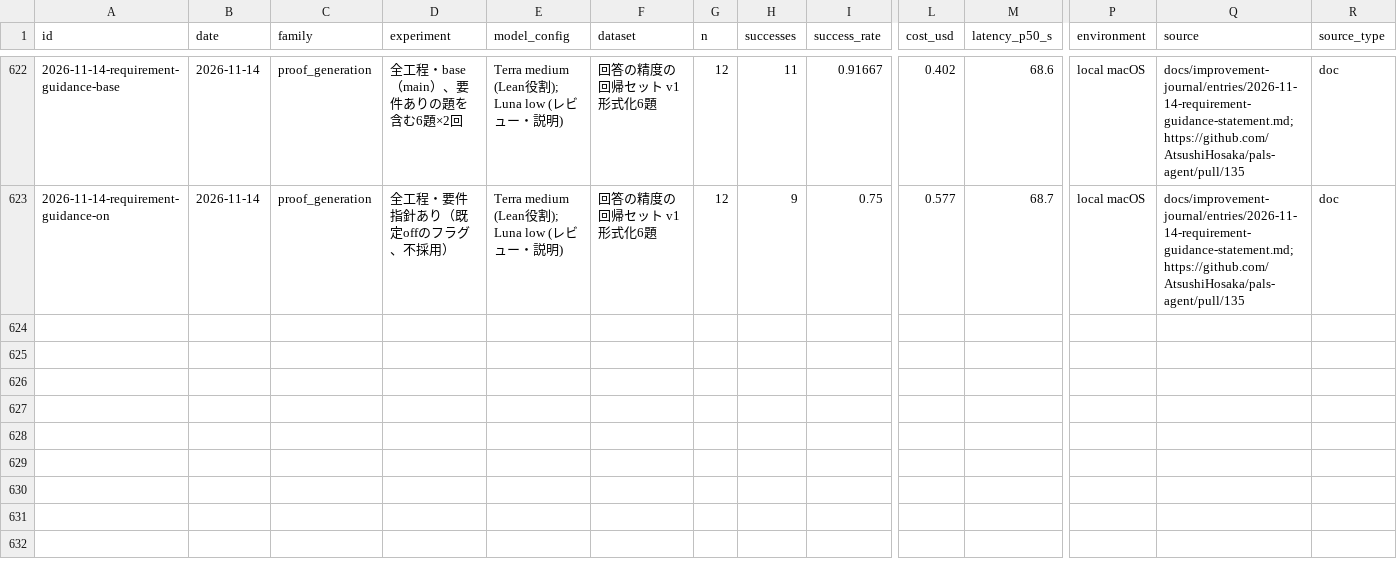
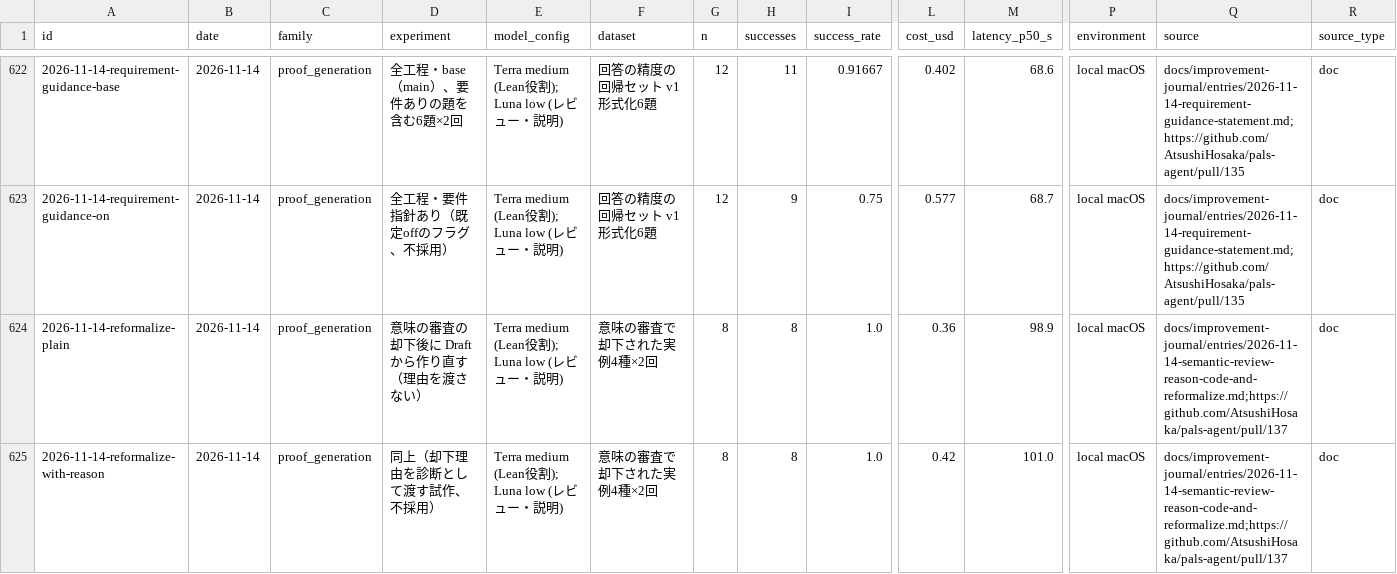
Before and after one commit to AtsushiHosaka/pals, a CSV file: docs/quality-ledger/ledger.csv, drawn as a sheet; only a part is shown, gaps mark what is left out; rows hold the shown columns only; the diff names each change by its address in the sheet, - before the commit and + after, or states it on an @@ line.

```diff
--- a/docs/quality-ledger/ledger.csv
+++ b/docs/quality-ledger/ledger.csv
+row 624: 2026-11-14-reformalize-plain | 2026-11-14 | proof_generation | 意味の審査の却下後に Draft から作り直す（理由を渡さない） | Terra medium (Lean役割); Luna low (レビュー・説明) | 意味の審査で却下された実例4種×2回 | 8 | 8 | 1.0 | 0.36 | 98.9 | local macOS | docs/improvement-journal/entries/2026-11-14-semantic-review-reason-code-and-reformalize.md;https://github.com/AtsushiHosaka/pals-agent/pull/137 | doc
+row 625: 2026-11-14-reformalize-with-reason | 2026-11-14 | proof_generation | 同上（却下理由を診断として渡す試作、不採用） | Terra medium (Lean役割); Luna low (レビュー・説明) | 意味の審査で却下された実例4種×2回 | 8 | 8 | 1.0 | 0.42 | 101.0 | local macOS | docs/improvement-journal/entries/2026-11-14-semantic-review-reason-code-and-reformalize.md;https://github.com/AtsushiHosaka/pals-agent/pull/137 | doc
```
Also changed, not shown: 4 other files.
